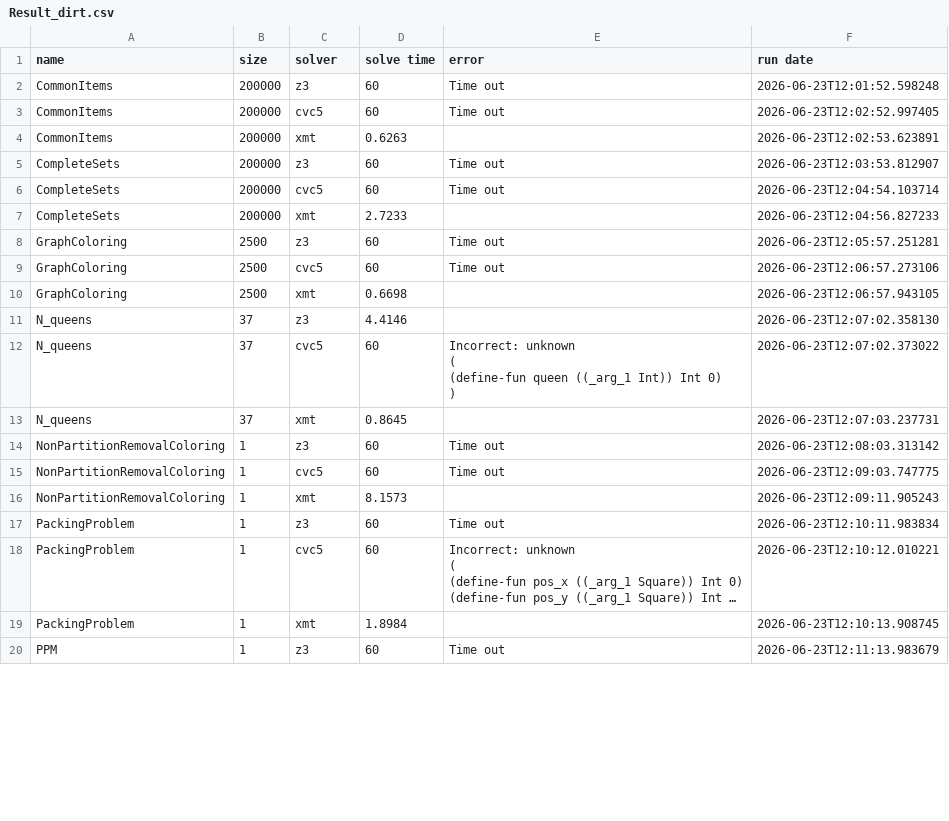
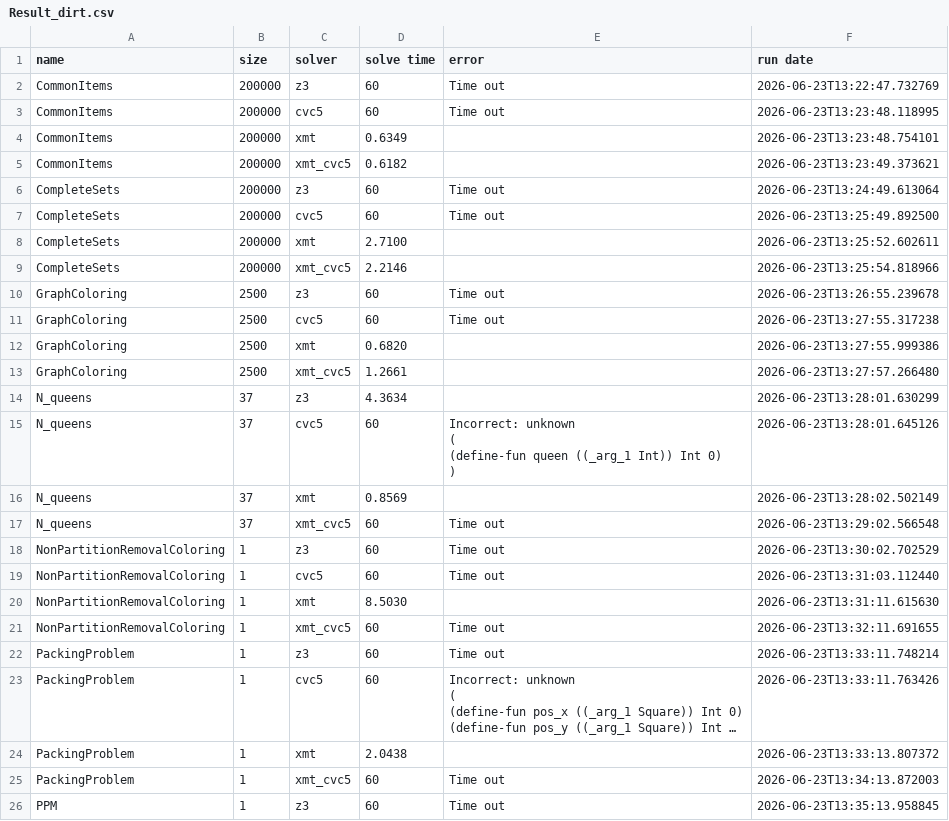
Before and after one commit to xmt-lib/benchmarks, a CSV file: Result_dirt.csv, drawn as a sheet; only a part is shown; long unchanged cells end in …; addresses are those after the commit; the diff covers the shown part only; the diff names each change by its address in the sheet, - before the commit and + after, or states it on an @@ line.

```diff
--- a/Result_dirt.csv
+++ b/Result_dirt.csv
-F2 (run date): 2026-06-23T12:01:52.598248
+F2 (run date): 2026-06-23T13:22:47.732769
-F3 (run date): 2026-06-23T12:02:52.997405
+F3 (run date): 2026-06-23T13:23:48.118995
-D4 (solve time): 0.6263
+D4 (solve time): 0.6349
-F4 (run date): 2026-06-23T12:02:53.623891
+F4 (run date): 2026-06-23T13:23:48.754101
+row 5: CommonItems | 200000 | xmt_cvc5 | 0.6182 |  | 2026-06-23T13:23:49.373621
-F6 (run date): 2026-06-23T12:03:53.812907
+F6 (run date): 2026-06-23T13:24:49.613064
-F7 (run date): 2026-06-23T12:04:54.103714
+F7 (run date): 2026-06-23T13:25:49.892500
-D8 (solve time): 2.7233
+D8 (solve time): 2.7100
-F8 (run date): 2026-06-23T12:04:56.827233
+F8 (run date): 2026-06-23T13:25:52.602611
+row 9: CompleteSets | 200000 | xmt_cvc5 | 2.2146 |  | 2026-06-23T13:25:54.818966
-F10 (run date): 2026-06-23T12:05:57.251281
+F10 (run date): 2026-06-23T13:26:55.239678
-F11 (run date): 2026-06-23T12:06:57.273106
+F11 (run date): 2026-06-23T13:27:55.317238
-D12 (solve time): 0.6698
+D12 (solve time): 0.6820
-F12 (run date): 2026-06-23T12:06:57.943105
+F12 (run date): 2026-06-23T13:27:55.999386
+row 13: GraphColoring | 2500 | xmt_cvc5 | 1.2661 |  | 2026-06-23T13:27:57.266480
-D14 (solve time): 4.4146
+D14 (solve time): 4.3634
-F14 (run date): 2026-06-23T12:07:02.358130
+F14 (run date): 2026-06-23T13:28:01.630299
-F15 (run date): 2026-06-23T12:07:02.373022
+F15 (run date): 2026-06-23T13:28:01.645126
-D16 (solve time): 0.8645
+D16 (solve time): 0.8569
-F16 (run date): 2026-06-23T12:07:03.237731
+F16 (run date): 2026-06-23T13:28:02.502149
+row 17: N_queens | 37 | xmt_cvc5 | 60 | Time out | 2026-06-23T13:29:02.566548
-F18 (run date): 2026-06-23T12:08:03.313142
+F18 (run date): 2026-06-23T13:30:02.702529
-F19 (run date): 2026-06-23T12:09:03.747775
+F19 (run date): 2026-06-23T13:31:03.112440
-D20 (solve time): 8.1573
+D20 (solve time): 8.5030
-F20 (run date): 2026-06-23T12:09:11.905243
+F20 (run date): 2026-06-23T13:31:11.615630
+row 21: NonPartitionRemovalColoring | 1 | xmt_cvc5 | 60 | Time out | 2026-06-23T13:32:11.691655
-F22 (run date): 2026-06-23T12:10:11.983834
+F22 (run date): 2026-06-23T13:33:11.748214
-F23 (run date): 2026-06-23T12:10:12.010221
+F23 (run date): 2026-06-23T13:33:11.763426
-D24 (solve time): 1.8984
+D24 (solve time): 2.0438
-F24 (run date): 2026-06-23T12:10:13.908745
+F24 (run date): 2026-06-23T13:33:13.807372
+row 25: PackingProblem | 1 | xmt_cvc5 | 60 | Time out | 2026-06-23T13:34:13.872003
-F26 (run date): 2026-06-23T12:11:13.983679
+F26 (run date): 2026-06-23T13:35:13.958845
```
Also changed, not shown: 4 added rows and 71 edited cells elsewhere in this file, 13 other files.
